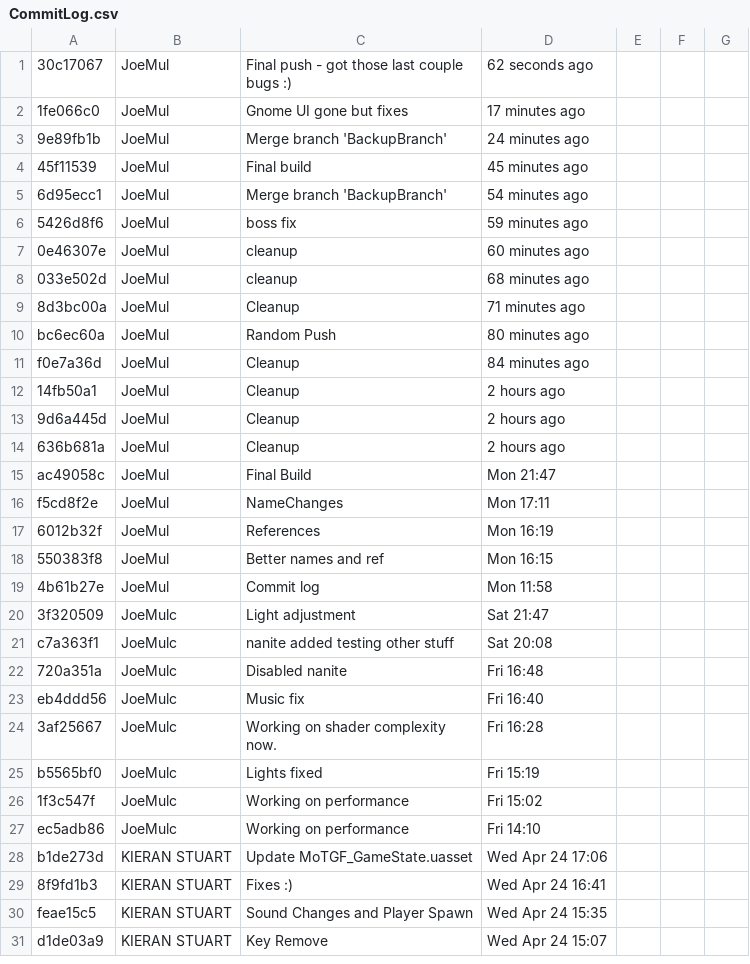
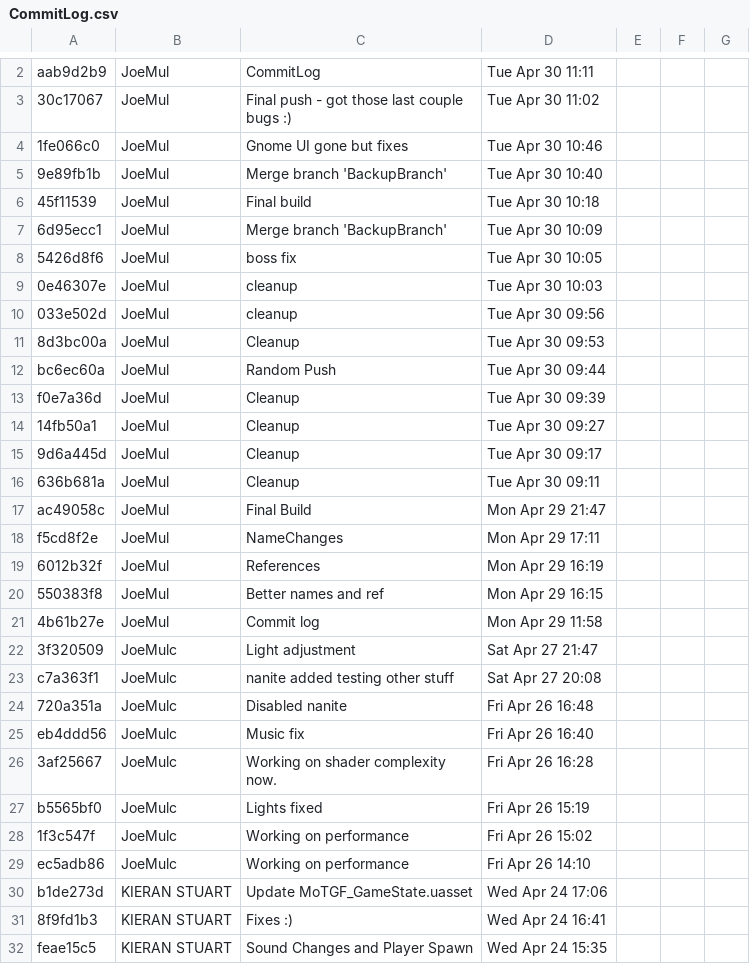
Before and after one commit to ItsRifter/DES-310, a CSV file: CommitLog.csv, drawn as a sheet; only a part is shown, gaps mark what is left out; the shorter side is filled out with more unchanged rows; the diff covers the shown part only.

Commit message:
New commit log.

```diff
--- a/CommitLog.csv
+++ b/CommitLog.csv
@@ -1,28 +2,29 @@
-30c17067,JoeMul,Final push - got those last couple bugs :),62 seconds ago
-1fe066c0,JoeMul,Gnome UI gone but fixes,17 minutes ago
-9e89fb1b,JoeMul,Merge branch 'BackupBranch',24 minutes ago
-45f11539,JoeMul,Final build,45 minutes ago
-6d95ecc1,JoeMul,Merge branch 'BackupBranch',54 minutes ago
-5426d8f6,JoeMul,boss fix,59 minutes ago
-0e46307e,JoeMul,cleanup,60 minutes ago
-033e502d,JoeMul,cleanup,68 minutes ago
-8d3bc00a,JoeMul,Cleanup,71 minutes ago
-bc6ec60a,JoeMul,Random Push,80 minutes ago
-f0e7a36d,JoeMul,Cleanup,84 minutes ago
-14fb50a1,JoeMul,Cleanup,2 hours ago
-9d6a445d,JoeMul,Cleanup,2 hours ago
-636b681a,JoeMul,Cleanup,2 hours ago
-ac49058c,JoeMul,Final Build,Mon 21:47
-f5cd8f2e,JoeMul,NameChanges,Mon 17:11
-6012b32f,JoeMul,References,Mon 16:19
-550383f8,JoeMul,Better names and ref,Mon 16:15
-4b61b27e,JoeMul,Commit log,Mon 11:58
-3f320509,JoeMulc,Light adjustment,Sat 21:47
-c7a363f1,JoeMulc,nanite added testing other stuff,Sat 20:08
-720a351a,JoeMulc,Disabled nanite,Fri 16:48
-eb4ddd56,JoeMulc,Music fix,Fri 16:40
-3af25667,JoeMulc,Working on shader complexity now.,Fri 16:28
-b5565bf0,JoeMulc,Lights fixed,Fri 15:19
-1f3c547f,JoeMulc,Working on performance,Fri 15:02
-ec5adb86,JoeMulc,Working on performance,Fri 14:10
+aab9d2b9,JoeMul,CommitLog,Tue Apr 30 11:11
+30c17067,JoeMul,Final push - got those last couple bugs :),Tue Apr 30 11:02
+1fe066c0,JoeMul,Gnome UI gone but fixes,Tue Apr 30 10:46
+9e89fb1b,JoeMul,Merge branch 'BackupBranch',Tue Apr 30 10:40
+45f11539,JoeMul,Final build,Tue Apr 30 10:18
+6d95ecc1,JoeMul,Merge branch 'BackupBranch',Tue Apr 30 10:09
+5426d8f6,JoeMul,boss fix,Tue Apr 30 10:05
+0e46307e,JoeMul,cleanup,Tue Apr 30 10:03
+033e502d,JoeMul,cleanup,Tue Apr 30 09:56
+8d3bc00a,JoeMul,Cleanup,Tue Apr 30 09:53
+bc6ec60a,JoeMul,Random Push,Tue Apr 30 09:44
+f0e7a36d,JoeMul,Cleanup,Tue Apr 30 09:39
+14fb50a1,JoeMul,Cleanup,Tue Apr 30 09:27
+9d6a445d,JoeMul,Cleanup,Tue Apr 30 09:17
+636b681a,JoeMul,Cleanup,Tue Apr 30 09:11
+ac49058c,JoeMul,Final Build,Mon Apr 29 21:47
+f5cd8f2e,JoeMul,NameChanges,Mon Apr 29 17:11
+6012b32f,JoeMul,References,Mon Apr 29 16:19
+550383f8,JoeMul,Better names and ref,Mon Apr 29 16:15
+4b61b27e,JoeMul,Commit log,Mon Apr 29 11:58
+3f320509,JoeMulc,Light adjustment,Sat Apr 27 21:47
+c7a363f1,JoeMulc,nanite added testing other stuff,Sat Apr 27 20:08
+720a351a,JoeMulc,Disabled nanite,Fri Apr 26 16:48
+eb4ddd56,JoeMulc,Music fix,Fri Apr 26 16:40
+3af25667,JoeMulc,Working on shader complexity now.,Fri Apr 26 16:28
+b5565bf0,JoeMulc,Lights fixed,Fri Apr 26 15:19
+1f3c547f,JoeMulc,Working on performance,Fri Apr 26 15:02
+ec5adb86,JoeMulc,Working on performance,Fri Apr 26 14:10
 b1de273d,KIERAN STUART,Update MoTGF_GameState.uasset,Wed Apr 24 17:06
```
Also changed, not shown: 1 added row elsewhere in this file.
